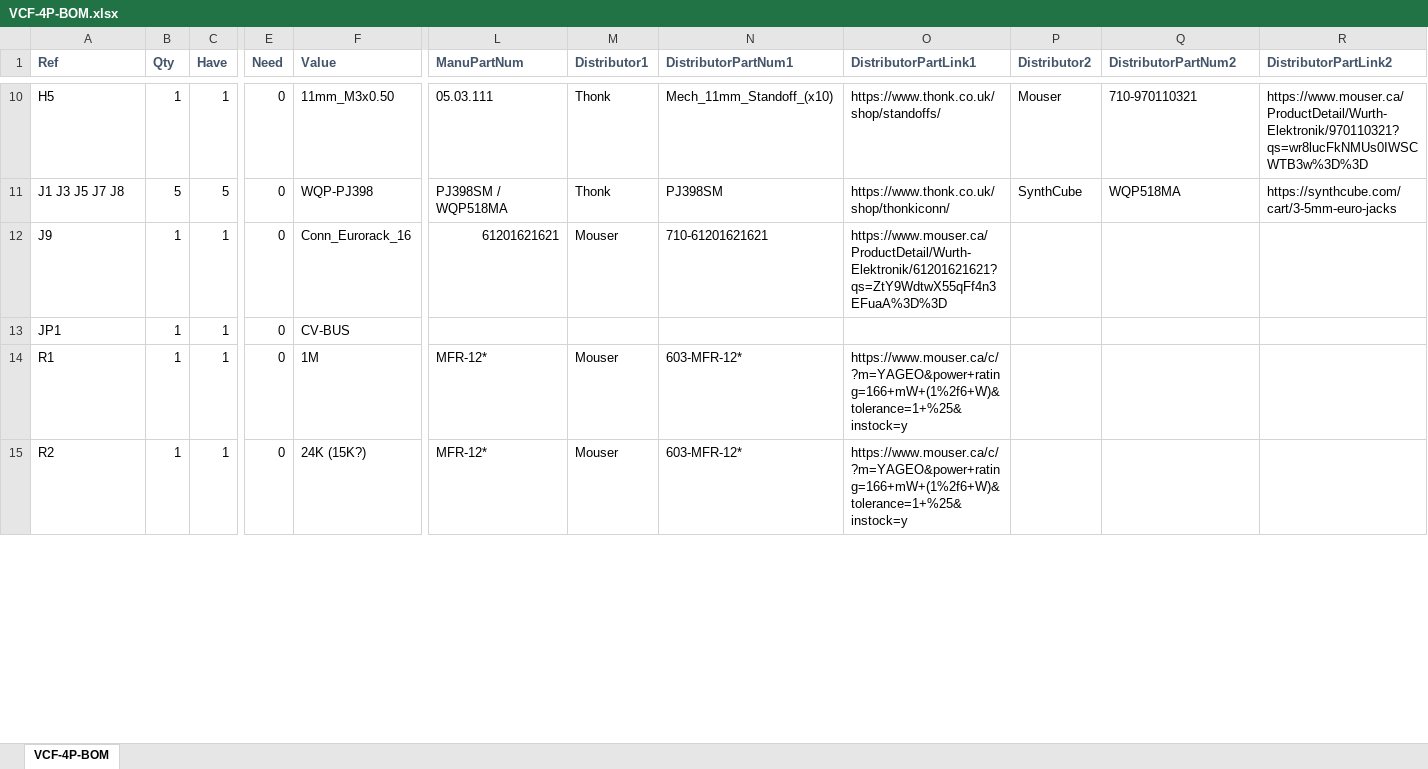
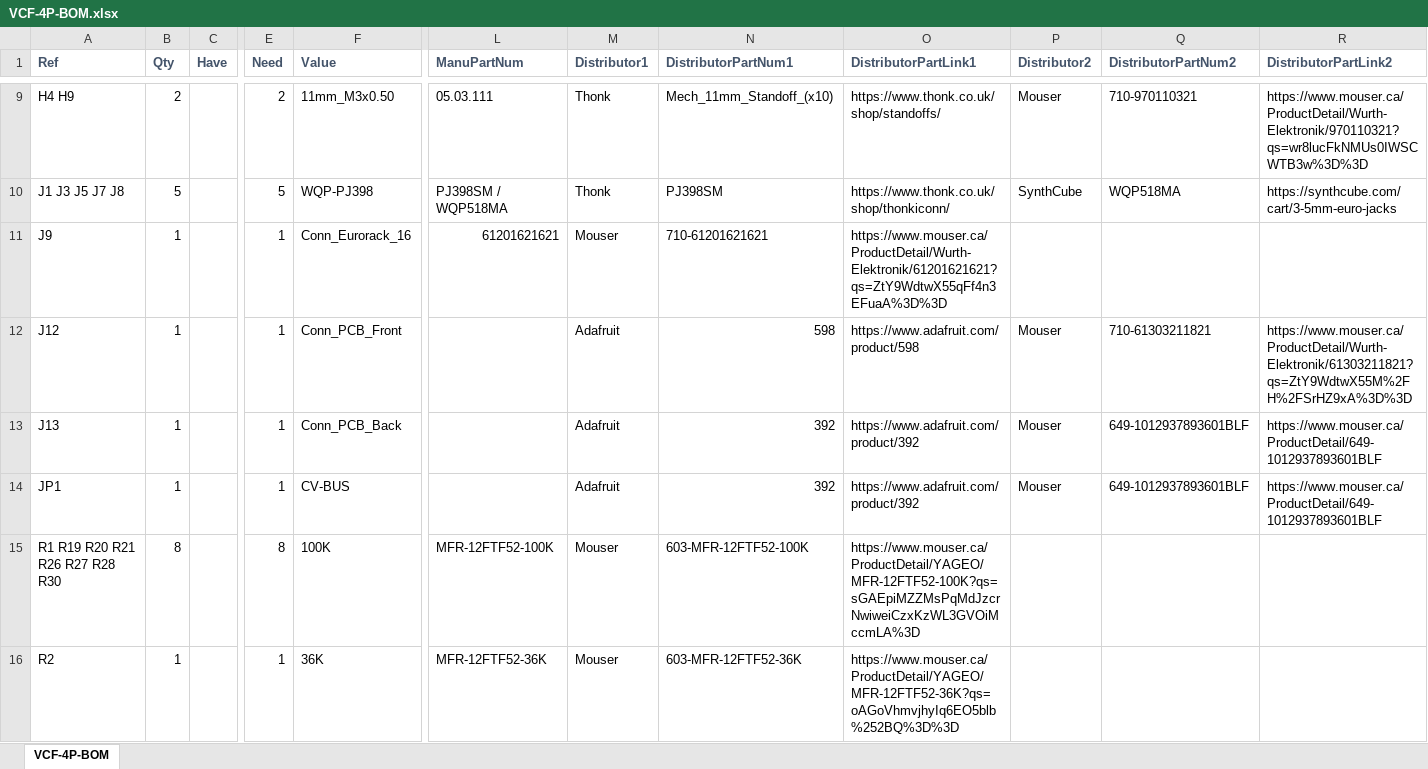
Before and after one commit to Len42/Synth, an Excel workbook: modules/VCF-4P/VCF-4P-BOM.xlsx, sheet VCF-4P-BOM, drawn as a sheet; only a part is shown, gaps mark what is left out; values as stored, in another font and other column widths than the file's, no borders; conditional formats not drawn; removed rows and columns are numbered as before the commit, all else as after; rows hold the shown columns only; the diff covers the shown part only; the diff names each change by its address in the sheet, - before the commit and + after, or states it on an @@ line.

```diff
--- a/modules/VCF-4P/VCF-4P-BOM.xlsx (sheet VCF-4P-BOM)
+++ b/modules/VCF-4P/VCF-4P-BOM.xlsx (sheet VCF-4P-BOM)
-A9 (Ref): H5
+A9 (Ref): H4 H9
-B9 (Qty): 1
+B9 (Qty): 2
-C9 (Have): 1
+C9 (Have): (empty)
-E9 (Need): 0
+E9 (Need): 2
-C10 (Have): 5
+C10 (Have): (empty)
-E10 (Need): 0
+E10 (Need): 5
-C11 (Have): 1
+C11 (Have): (empty)
-E11 (Need): 0
+E11 (Need): 1
+row 12: J12 | 1 |  | 1 | Conn_PCB_Front |  | Adafruit | 598 | https://www.adafruit.com/product/598 | Mouser | 710-61303211821 | https://www.mouser.ca/ProductDetail/Wurth-Elektronik/61303211821?qs=ZtY9WdtwX55M%2FH%2FSrHZ9xA%3D%3D
+row 13: J13 | 1 |  | 1 | Conn_PCB_Back |  | Adafruit | 392 | https://www.adafruit.com/product/392 | Mouser | 649-1012937893601BLF | https://www.mouser.ca/ProductDetail/649-1012937893601BLF
-C14 (Have): 1
+C14 (Have): (empty)
-E14 (Need): 0
+E14 (Need): 1
-M14 (Distributor1): (empty)
+M14 (Distributor1): Adafruit
-N14 (DistributorPartNum1): (empty)
+N14 (DistributorPartNum1): 392
-O14 (DistributorPartLink1): (empty)
+O14 (DistributorPartLink1): https://www.adafruit.com/product/392
-P14 (Distributor2): (empty)
+P14 (Distributor2): Mouser
-Q14 (DistributorPartNum2): (empty)
+Q14 (DistributorPartNum2): 649-1012937893601BLF
-R14 (DistributorPartLink2): (empty)
+R14 (DistributorPartLink2): https://www.mouser.ca/ProductDetail/649-1012937893601BLF
-row 14: R1 | 1 | 1 | 0 | 1M | MFR-12* | Mouser | 603-MFR-12* | https://www.mouser.ca/c/?m=YAGEO&power+rating=166+mW+(1%2f6+W)&tolerance=1+%25&instock=y
+row 15: R1 R19 R20 R21 R26 R27 R28 R30 | 8 |  | 8 | 100K | MFR-12FTF52-100K | Mouser | 603-MFR-12FTF52-100K | https://www.mouser.ca/ProductDetail/YAGEO/MFR-12FTF52-100K?qs=sGAEpiMZZMsPqMdJzcrNwiweiCzxKzWL3GVOiMccmLA%3D
-C16 (Have): 1
+C16 (Have): (empty)
-E16 (Need): 0
+E16 (Need): 1
-F16 (Value): 24K (15K?)
+F16 (Value): 36K
-L16 (ManuPartNum): MFR-12*
+L16 (ManuPartNum): MFR-12FTF52-36K
-N16 (DistributorPartNum1): 603-MFR-12*
+N16 (DistributorPartNum1): 603-MFR-12FTF52-36K
-O16 (DistributorPartLink1): https://www.mouser.ca/c/?m=YAGEO&power+rating=166+mW+(1%2f6+W)&tolerance=1+%25&instock=y
+O16 (DistributorPartLink1): https://www.mouser.ca/ProductDetail/YAGEO/MFR-12FTF52-36K?qs=oAGoVhmvjhyIq6EO5blb%252BQ%3D%3D
```
Also changed, not shown: 6 added rows, 9 removed rows and 97 edited cells elsewhere in this sheet, formulas that keep their value, 4 other files.
